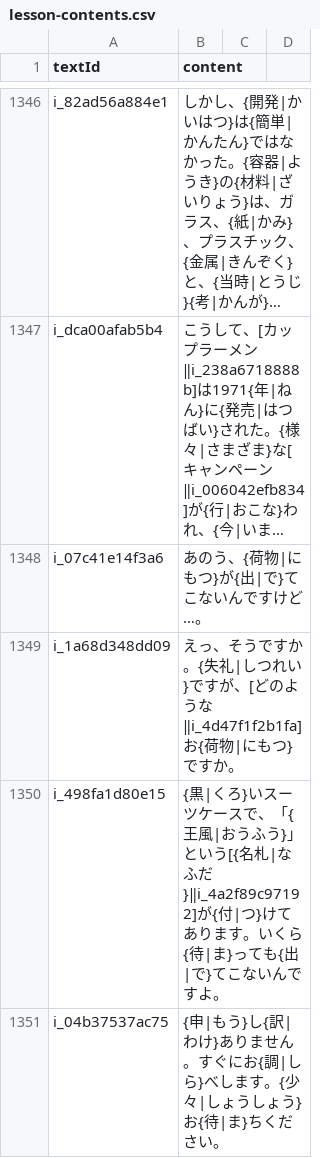
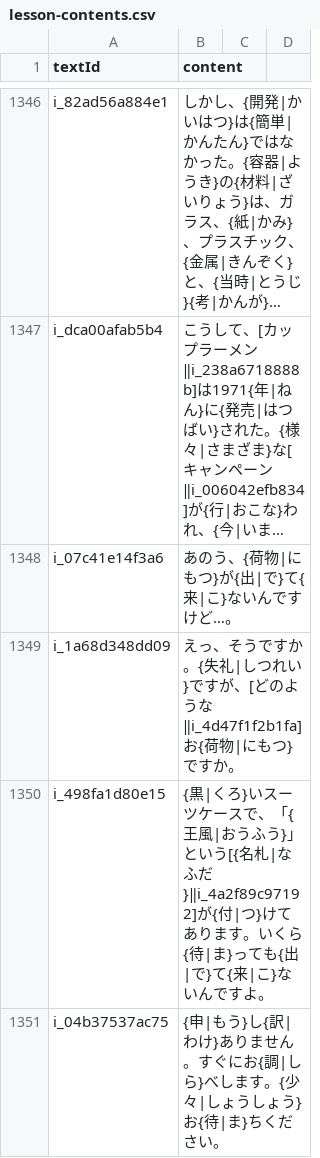
Before and after one commit to cencuansen/simple-pages, a CSV file: japanese/public/jsons/lesson-contents.csv, drawn as a sheet; only a part is shown, gaps mark what is left out; long unchanged cells end in …; the diff covers the shown part only; the diff names each change by its address in the sheet, - before the commit and + after, or states it on an @@ line.

Commit message:
update japanese

```diff
--- a/japanese/public/jsons/lesson-contents.csv
+++ b/japanese/public/jsons/lesson-contents.csv
-B1348 (content): あのう、{荷物|にもつ}が{出|で}てこないんですけど…。
+B1348 (content): あのう、{荷物|にもつ}が{出|で}て{来|こ}ないんですけど…。
-B1350 (content): …|で}てこないんで…
+B1350 (content): …|で}て{来|こ}ないんで…
```
Also changed, not shown: 33 edited cells elsewhere in this file, japanese/public/jsons/words.csv.
